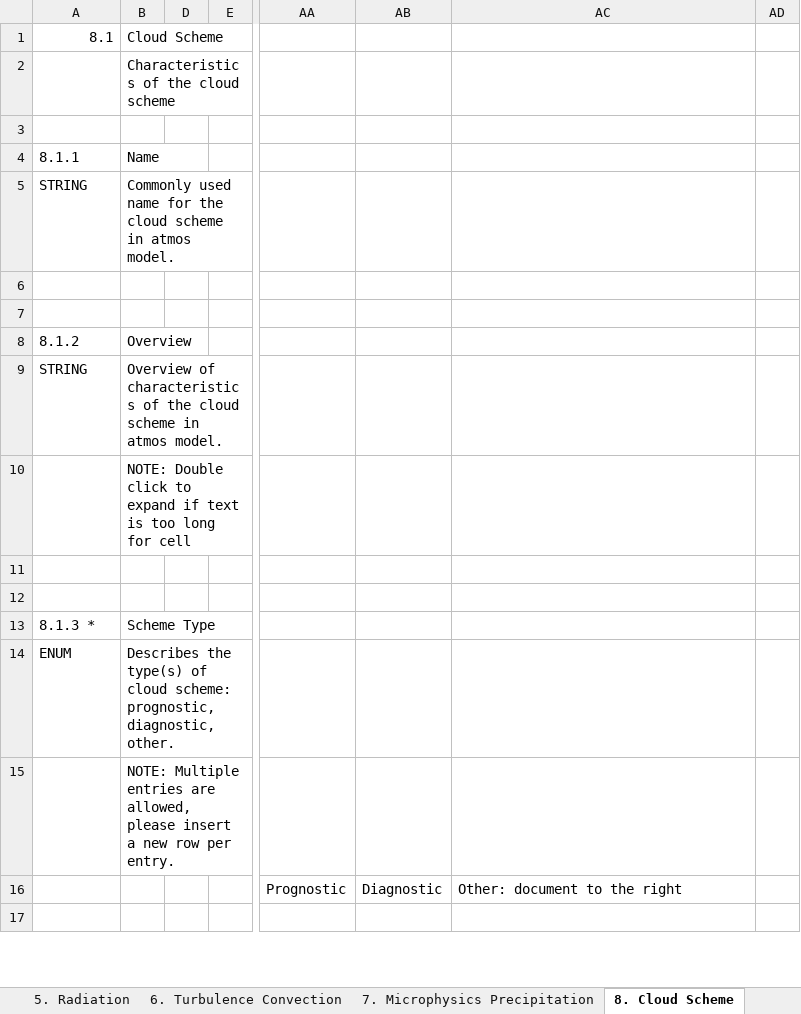
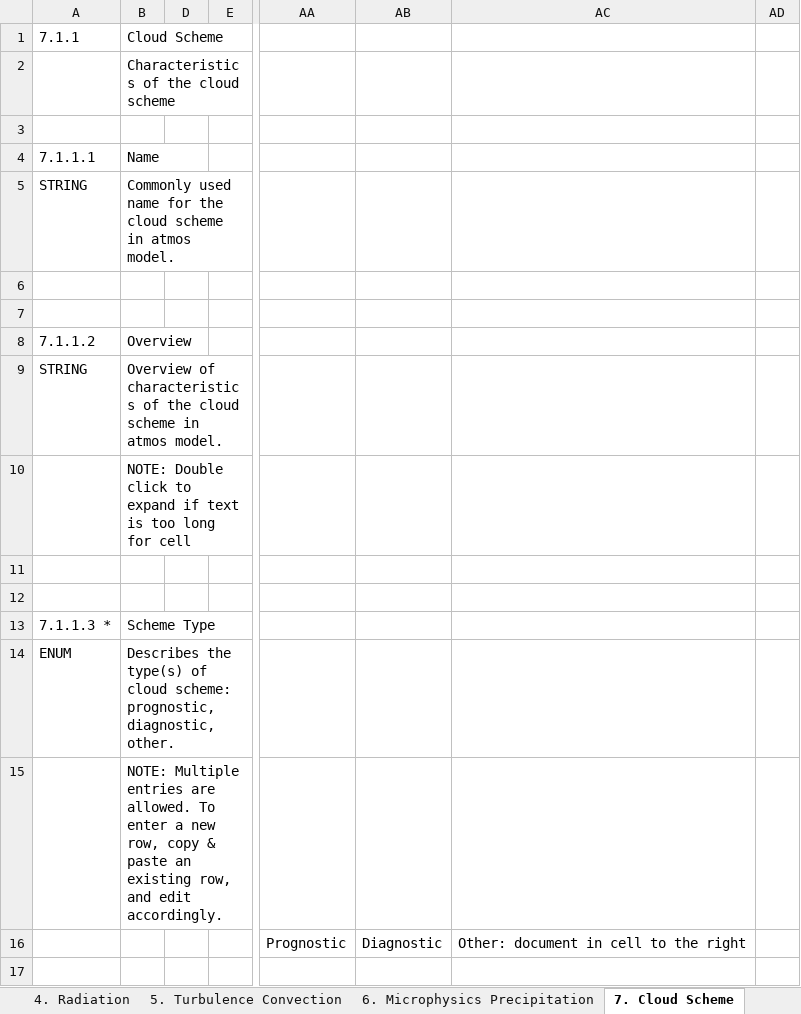
Before and after one commit to ES-DOC-INSTITUTIONAL/niwa, an Excel workbook: cmip6/models/ukesm1-0-ll/cmip6_niwa_ukesm1-0-ll_atmos.xlsx, sheet 7. Cloud Scheme, drawn as a sheet; only a part is shown, gaps mark what is left out; values as stored, in another font and other column widths than the file's, no cell formats; the diff covers the shown part only; the diff names each change by its address in the sheet, - before the commit and + after, or states it on an @@ line.

```diff
--- a/cmip6/models/ukesm1-0-ll/cmip6_niwa_ukesm1-0-ll_atmos.xlsx (sheet 7. Cloud Scheme)
+++ b/cmip6/models/ukesm1-0-ll/cmip6_niwa_ukesm1-0-ll_atmos.xlsx (sheet 7. Cloud Scheme)
-sheet tab: 5. Radiation
+sheet tab: 4. Radiation
-sheet tab: 6. Turbulence Convection
+sheet tab: 5. Turbulence Convection
-sheet tab: 7. Microphysics Precipitation
+sheet tab: 6. Microphysics Precipitation
-sheet tab: 8. Cloud Scheme
+sheet tab: 7. Cloud Scheme
-A1: 8.1
+A1: 7.1.1
-A4 (7.1.1): 8.1.1
+A4 (7.1.1): 7.1.1.1
-A8 (7.1.1): 8.1.2
+A8 (7.1.1): 7.1.1.2
-A13 (7.1.1): 8.1.3 *
+A13 (7.1.1): 7.1.1.3 *
-B15 (Cloud Scheme): …entries are allowed, please insert a new row per entry.
+B15 (Cloud Scheme): …entries are allowed. To enter a new row, copy & paste an existing row, and edit accordingly.
-AC16: Other: document to the right
+AC16: Other: document in cell to the right
```
Also changed, not shown: 2 added rows, 14 removed rows, 1 moved row and 23 edited cells elsewhere in this sheet, sheet 4. Radiation, sheet 3. Dynamical Core, sheet 5. Turbulence Convection, sheet 8. Observation Simulation, sheet 1. Key Properties, sheet 10. Natural Forcing, 5 more sheets, other sheet tabs, cell formats, hidden cells, cmip6/models/ukesm1-0-ll/cmip6_niwa_ukesm1-0-ll_aerosol.xlsx, cmip6/models/ukesm1-0-ll/cmip6_niwa_ukesm1-0-ll_atmoschem.xlsx, 14 other files.
